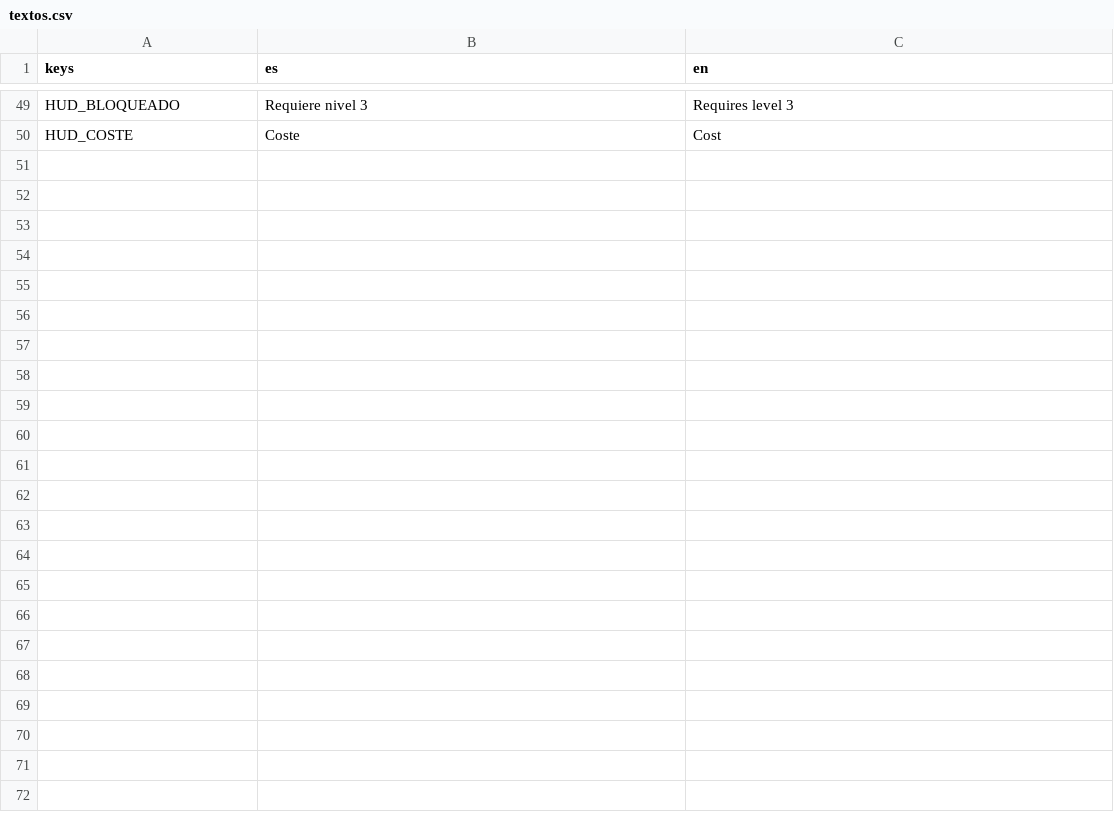
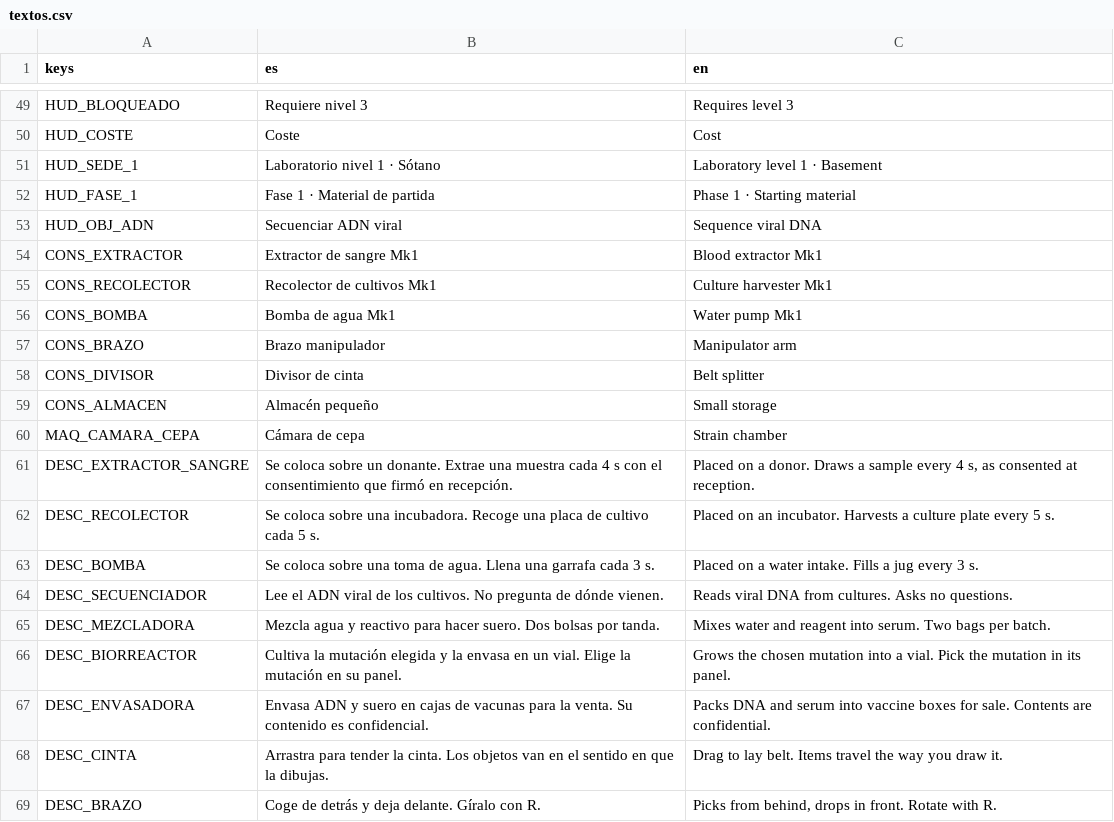
Before and after one commit to kutedo2001/Patogena, a CSV file: locale/textos.csv, drawn as a sheet; only a part is shown, gaps mark what is left out; the diff covers the shown part only.

```diff
--- a/locale/textos.csv
+++ b/locale/textos.csv
@@ -50 +50,20 @@ HUD_BLOQUEADO,Requiere nivel 3,Requires level 3
 HUD_COSTE,Coste,Cost
+HUD_SEDE_1,Laboratorio nivel 1 · Sótano,Laboratory level 1 · Basement
+HUD_FASE_1,Fase 1 · Material de partida,Phase 1 · Starting material
+HUD_OBJ_ADN,Secuenciar ADN viral,Sequence viral DNA
+CONS_EXTRACTOR,Extractor de sangre Mk1,Blood extractor Mk1
+CONS_RECOLECTOR,Recolector de cultivos Mk1,Culture harvester Mk1
+CONS_BOMBA,Bomba de agua Mk1,Water pump Mk1
+CONS_BRAZO,Brazo manipulador,Manipulator arm
+CONS_DIVISOR,Divisor de cinta,Belt splitter
+CONS_ALMACEN,Almacén pequeño,Small storage
+MAQ_CAMARA_CEPA,Cámara de cepa,Strain chamber
+DESC_EXTRACTOR_SANGRE,Se coloca sobre un donante. Extrae una muestra cada 4 s con el consentimiento que firmó en recepción.,"Placed on a donor. Draws a sample every 4 s, as consented at reception."
+DESC_RECOLECTOR,Se coloca sobre una incubadora. Recoge una placa de cultivo cada 5 s.,Placed on an incubator. Harvests a culture plate every 5 s.
+DESC_BOMBA,Se coloca sobre una toma de agua. Llena una garrafa cada 3 s.,Placed on a water intake. Fills a jug every 3 s.
+DESC_SECUENCIADOR,Lee el ADN viral de los cultivos. No pregunta de dónde vienen.,Reads viral DNA from cultures. Asks no questions.
+DESC_MEZCLADORA,Mezcla agua y reactivo para hacer suero. Dos bolsas por tanda.,Mixes water and reagent into serum. Two bags per batch.
+DESC_BIORREACTOR,Cultiva la mutación elegida y la envasa en un vial. Elige la mutación en su panel.,Grows the chosen mutation into a vial. Pick the mutation in its panel.
+DESC_ENVASADORA,Envasa ADN y suero en cajas de vacunas para la venta. Su contenido es confidencial.,Packs DNA and serum into vaccine boxes for sale. Contents are confidential.
+DESC_CINTA,Arrastra para tender la cinta. Los objetos van en el sentido en que la dibujas.,Drag to lay belt. Items travel the way you draw it.
+DESC_BRAZO,Coge de detrás y deja delante. Gíralo con R.,"Picks from behind, drops in front. Rotate with R."
```
Also changed, not shown: 29 added rows and 2 edited cells elsewhere in this file, 31 other files.
